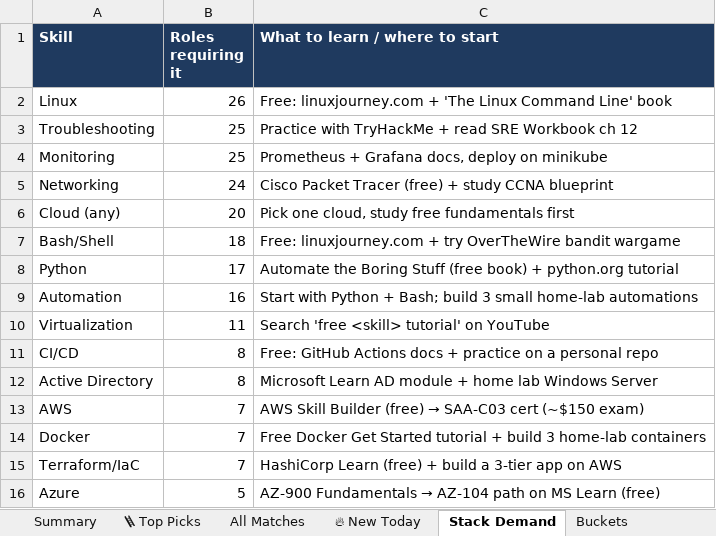
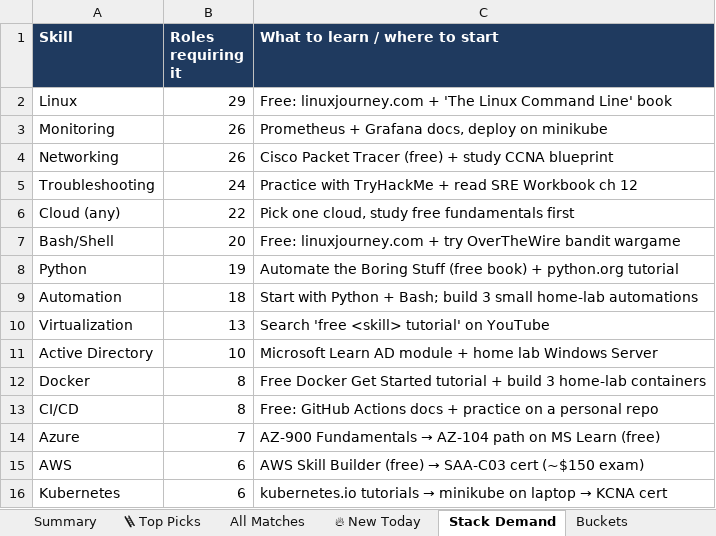
Before and after one commit to OrelBello/devops-market-data, an Excel workbook: reports/devops-juniors-israel-2026-W47.xlsx, sheet Stack Demand, drawn as a sheet; values as stored, in another font and other column widths than the file's, no borders; removed rows and columns are numbered as before the commit, all else as after; the diff names each change by its address in the sheet, - before the commit and + after, or states it on an @@ line.

```diff
--- a/reports/devops-juniors-israel-2026-W47.xlsx (sheet Stack Demand)
+++ b/reports/devops-juniors-israel-2026-W47.xlsx (sheet Stack Demand)
-B2 (Roles requiring it): 26
+B2 (Roles requiring it): 29
-row 3: Troubleshooting | 25 | Practice with TryHackMe + read SRE Workbook ch 12
-B3 (Roles requiring it): 25
+B3 (Roles requiring it): 26
-B4 (Roles requiring it): 24
+B4 (Roles requiring it): 26
+row 5: Troubleshooting | 24 | Practice with TryHackMe + read SRE Workbook ch 12
-B6 (Roles requiring it): 20
+B6 (Roles requiring it): 22
-B7 (Roles requiring it): 18
+B7 (Roles requiring it): 20
-B8 (Roles requiring it): 17
+B8 (Roles requiring it): 19
-B9 (Roles requiring it): 16
+B9 (Roles requiring it): 18
-B10 (Roles requiring it): 11
+B10 (Roles requiring it): 13
+row 11: Active Directory | 10 | Microsoft Learn AD module + home lab Windows Server
+row 12: Docker | 8 | Free Docker Get Started tutorial + build 3 home-lab containers
-row 12: Active Directory | 8 | Microsoft Learn AD module + home lab Windows Server
-row 13: AWS | 7 | AWS Skill Builder (free) → SAA-C03 cert (~$150 exam)
-row 14: Docker | 7 | Free Docker Get Started tutorial + build 3 home-lab containers
-row 15: Terraform/IaC | 7 | HashiCorp Learn (free) + build a 3-tier app on AWS
-B14 (Roles requiring it): 5
+B14 (Roles requiring it): 7
+row 15: AWS | 6 | AWS Skill Builder (free) → SAA-C03 cert (~$150 exam)
+row 16: Kubernetes | 6 | kubernetes.io tutorials → minikube on laptop → KCNA cert
```
Also changed, not shown: sheet All Matches, sheet 🪜 Top Picks, sheet 🔥 New Today, sheet Summary, sheet Buckets, sheet Diagnostics, reports/devops-jobs-israel-2026-W47.xlsx, reports/devops-jobs-israel-latest.xlsx, 11 other files.
